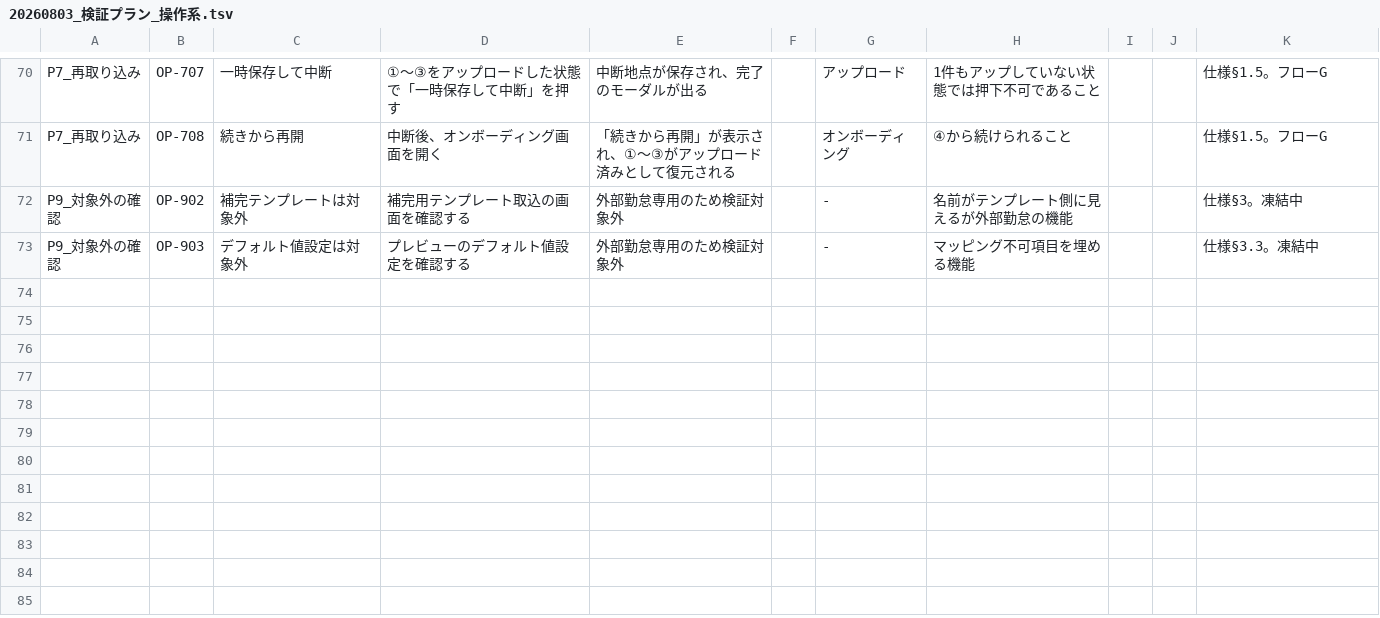
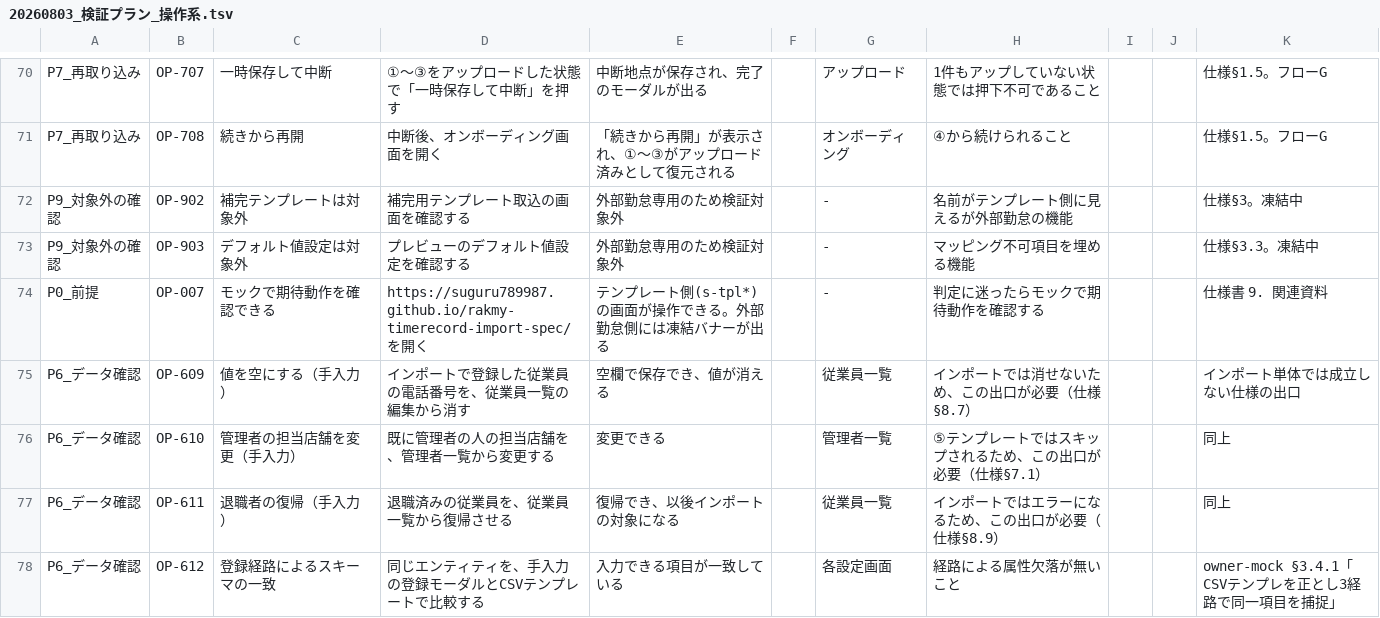
Before and after one commit to suguru789987/rakmy-timerecord-import-spec, a TSV file: 20260803_検証プラン_操作系.tsv, drawn as a sheet; only a part is shown, gaps mark what is left out.

```diff
--- a/20260803_検証プラン_操作系.tsv
+++ b/20260803_検証プラン_操作系.tsv
@@ -73 +73,6 @@ P9_対象外の確認	OP-902	補完テンプレートは対象外	補完用テ
 P9_対象外の確認	OP-903	デフォルト値設定は対象外	プレビューのデフォルト値設定を確認する	外部勤怠専用のため検証対象外		-	マッピング不可項目を埋める機能			仕様§3.3。凍結中
+P0_前提	OP-007	モックで期待動作を確認できる	https://suguru789987.github.io/rakmy-timerecord-import-spec/ を開く	テンプレート側(s-tpl*)の画面が操作できる。外部勤怠側には凍結バナーが出る		-	判定に迷ったらモックで期待動作を確認する			仕様書 9. 関連資料
+P6_データ確認	OP-609	値を空にする（手入力）	インポートで登録した従業員の電話番号を、従業員一覧の編集から消す	空欄で保存でき、値が消える		従業員一覧	インポートでは消せないため、この出口が必要（仕様§8.7）			インポート単体では成立しない仕様の出口
+P6_データ確認	OP-610	管理者の担当店舗を変更（手入力）	既に管理者の人の担当店舗を、管理者一覧から変更する	変更できる		管理者一覧	⑤テンプレートではスキップされるため、この出口が必要（仕様§7.1）			同上
+P6_データ確認	OP-611	退職者の復帰（手入力）	退職済みの従業員を、従業員一覧から復帰させる	復帰でき、以後インポートの対象になる		従業員一覧	インポートではエラーになるため、この出口が必要（仕様§8.9）			同上
+P6_データ確認	OP-612	登録経路によるスキーマの一致	同じエンティティを、手入力の登録モーダルとCSVテンプレートで比較する	入力できる項目が一致している		各設定画面	経路による属性欠落が無いこと			owner-mock §3.4.1「CSVテンプレを正とし3経路で同一項目を捕捉」
```
Also changed, not shown: 20260803_トレーサビリティ表.tsv, 20260803_受け入れ条件表.tsv, 4 other files.
